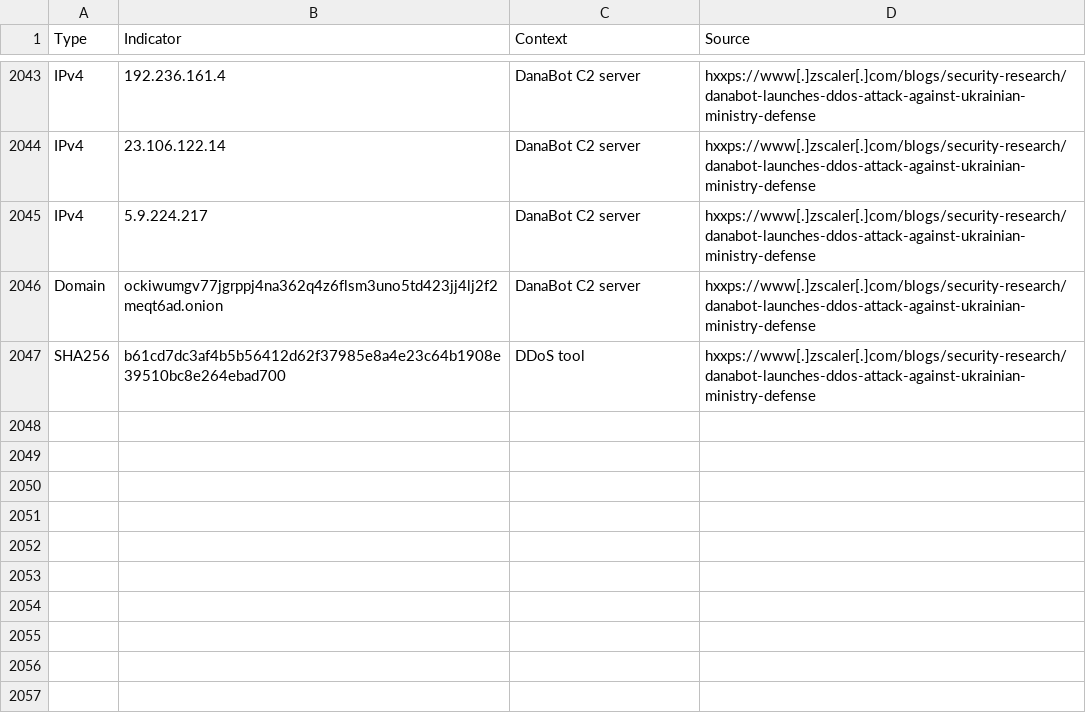
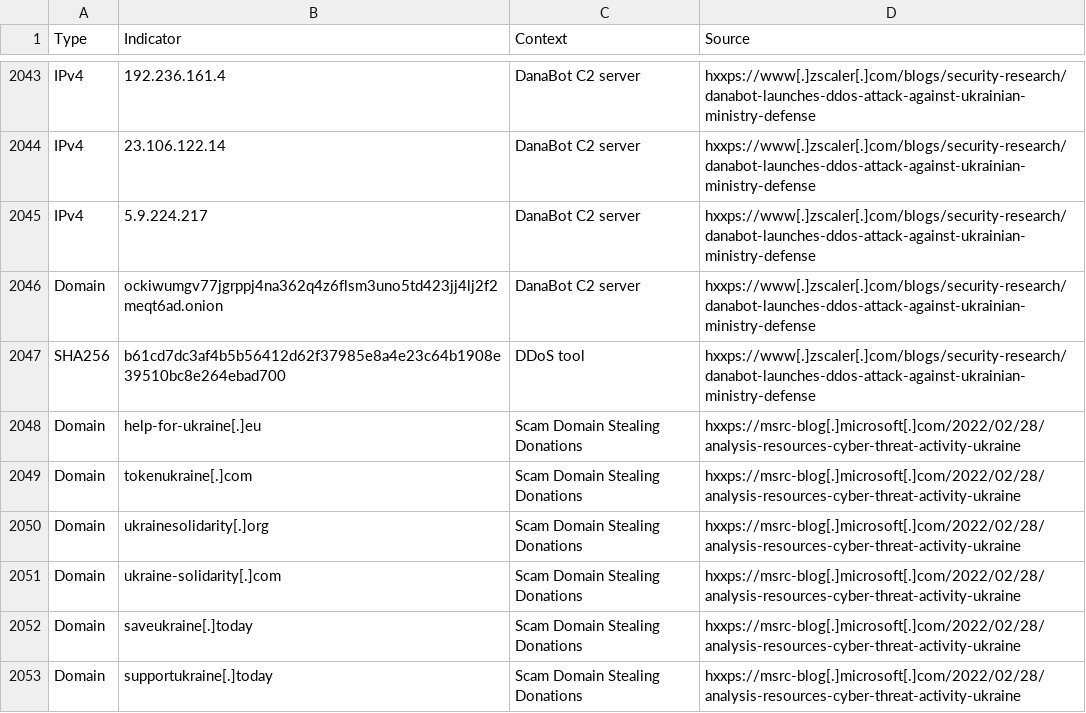
Before and after one commit to curated-intel/Ukraine-Cyber-Operations, a CSV file: ETAC_Vetted_UkraineRussiaWar_IOCs.csv, drawn as a sheet; only a part is shown, gaps mark what is left out.

Commit message:
Update ETAC_Vetted_UkraineRussiaWar_IOCs.csv

```diff
--- a/ETAC_Vetted_UkraineRussiaWar_IOCs.csv
+++ b/ETAC_Vetted_UkraineRussiaWar_IOCs.csv
@@ -2047 +2047,7 @@ Domain,ockiwumgv77jgrppj4na362q4z6flsm3uno5td423jj4lj2f2meqt6ad.onion,DanaBot C2
 SHA256,b61cd7dc3af4b5b56412d62f37985e8a4e23c64b1908e39510bc8e264ebad700,DDoS tool,hxxps://www[.]zscaler[.]com/blogs/security-research/danabot-launches-ddos-attack-against-ukrainian-ministry-defense,
+Domain,help-for-ukraine[.]eu,Scam Domain Stealing Donations,hxxps://msrc-blog[.]microsoft[.]com/2022/02/28/analysis-resources-cyber-threat-activity-ukraine,
+Domain,tokenukraine[.]com,Scam Domain Stealing Donations,hxxps://msrc-blog[.]microsoft[.]com/2022/02/28/analysis-resources-cyber-threat-activity-ukraine,
+Domain,ukrainesolidarity[.]org,Scam Domain Stealing Donations,hxxps://msrc-blog[.]microsoft[.]com/2022/02/28/analysis-resources-cyber-threat-activity-ukraine,
+Domain,ukraine-solidarity[.]com,Scam Domain Stealing Donations,hxxps://msrc-blog[.]microsoft[.]com/2022/02/28/analysis-resources-cyber-threat-activity-ukraine,
+Domain,saveukraine[.]today,Scam Domain Stealing Donations,hxxps://msrc-blog[.]microsoft[.]com/2022/02/28/analysis-resources-cyber-threat-activity-ukraine,
+Domain,supportukraine[.]today,Scam Domain Stealing Donations,hxxps://msrc-blog[.]microsoft[.]com/2022/02/28/analysis-resources-cyber-threat-activity-ukraine,
```
